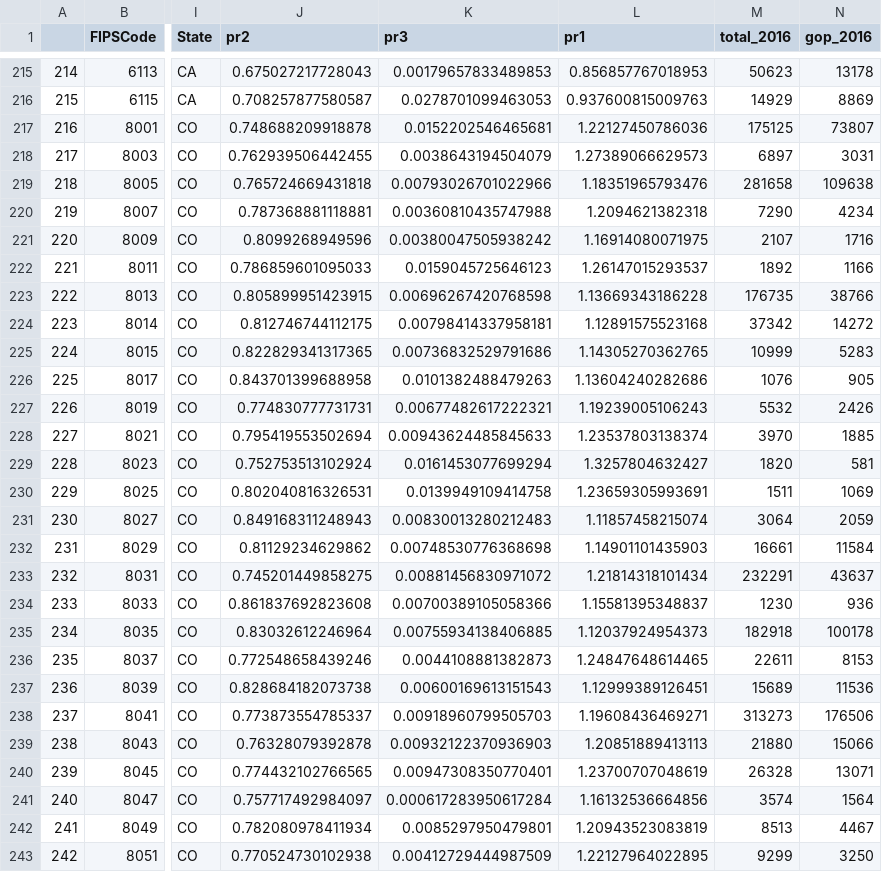
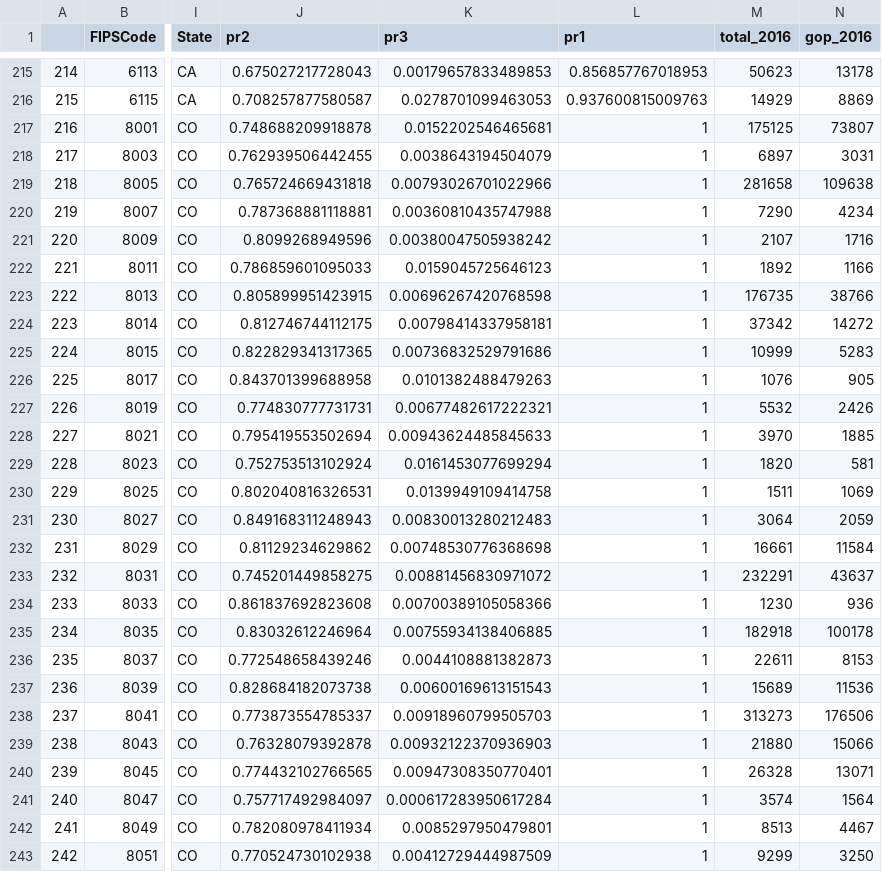
Before and after one commit to MerlinHeidemanns/absentee_ballot_rejection_rates, a CSV file: data/eavs_merged_w_acs_2013_2018.csv, drawn as a sheet; only a part is shown, gaps mark what is left out; the diff covers the shown part only; the diff names each change by its address in the sheet, - before the commit and + after, or states it on an @@ line.

Commit message:
added a rep_voteshare file (because sure Andy); separating out the code for the merge to make it cleaner; further clean up of the fixes

```diff
--- a/data/eavs_merged_w_acs_2013_2018.csv
+++ b/data/eavs_merged_w_acs_2013_2018.csv
-L217 (pr1): 1.22127450786036
+L217 (pr1): 1
-L218 (pr1): 1.27389066629573
+L218 (pr1): 1
-L219 (pr1): 1.18351965793476
+L219 (pr1): 1
-L220 (pr1): 1.2094621382318
+L220 (pr1): 1
-L221 (pr1): 1.16914080071975
+L221 (pr1): 1
-L222 (pr1): 1.26147015293537
+L222 (pr1): 1
-L223 (pr1): 1.13669343186228
+L223 (pr1): 1
-L224 (pr1): 1.12891575523168
+L224 (pr1): 1
-L225 (pr1): 1.14305270362765
+L225 (pr1): 1
-L226 (pr1): 1.13604240282686
+L226 (pr1): 1
-L227 (pr1): 1.19239005106243
+L227 (pr1): 1
-L228 (pr1): 1.23537803138374
+L228 (pr1): 1
-L229 (pr1): 1.3257804632427
+L229 (pr1): 1
-L230 (pr1): 1.23659305993691
+L230 (pr1): 1
-L231 (pr1): 1.11857458215074
+L231 (pr1): 1
-L232 (pr1): 1.14901101435903
+L232 (pr1): 1
-L233 (pr1): 1.21814318101434
+L233 (pr1): 1
-L234 (pr1): 1.15581395348837
+L234 (pr1): 1
-L235 (pr1): 1.12037924954373
+L235 (pr1): 1
-L236 (pr1): 1.24847648614465
+L236 (pr1): 1
-L237 (pr1): 1.12999389126451
+L237 (pr1): 1
-L238 (pr1): 1.19608436469271
+L238 (pr1): 1
-L239 (pr1): 1.20851889413113
+L239 (pr1): 1
-L240 (pr1): 1.23700707048619
+L240 (pr1): 1
-L241 (pr1): 1.16132536664856
+L241 (pr1): 1
-L242 (pr1): 1.20943523083819
+L242 (pr1): 1
-L243 (pr1): 1.22127964022895
+L243 (pr1): 1
```
Also changed, not shown: 118 edited cells elsewhere in this file, 6 other files.
